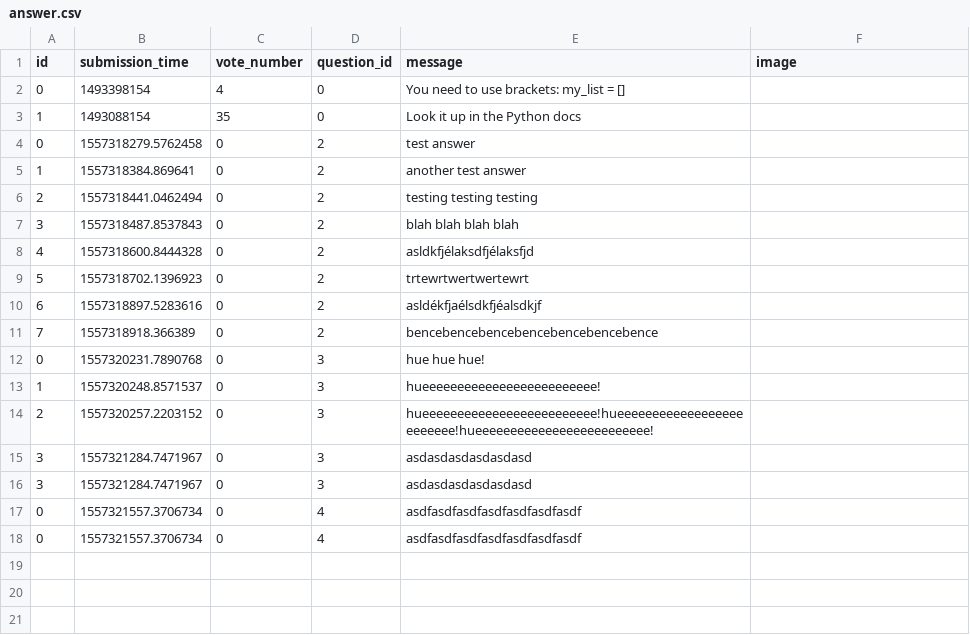
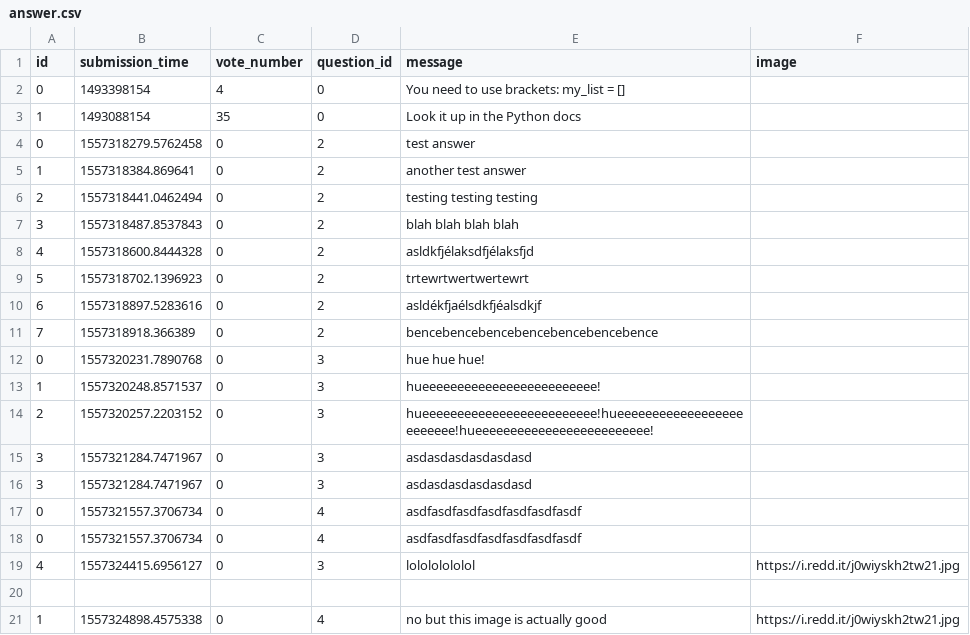
Before and after one commit to benceKovacs04/ask-mate-python, a CSV file: sample_data/answer.csv, drawn as a sheet.

Commit message:
implement 'add image' feature

```diff
--- a/sample_data/answer.csv
+++ b/sample_data/answer.csv
@@ -18 +18,4 @@ id,submission_time,vote_number,question_id,message,image
 0,1557321557.3706734,0,4,asdfasdfasdfasdfasdfasdfasdf,
+4,1557324415.6956127,0,3,lolololololol,https://i.redd.it/j0wiyskh2tw21.jpg
+
+1,1557324898.4575338,0,4,no but this image is actually good,https://i.redd.it/j0wiyskh2tw21.jpg
```
Also changed, not shown: sample_data/question.csv, 3 other files.
